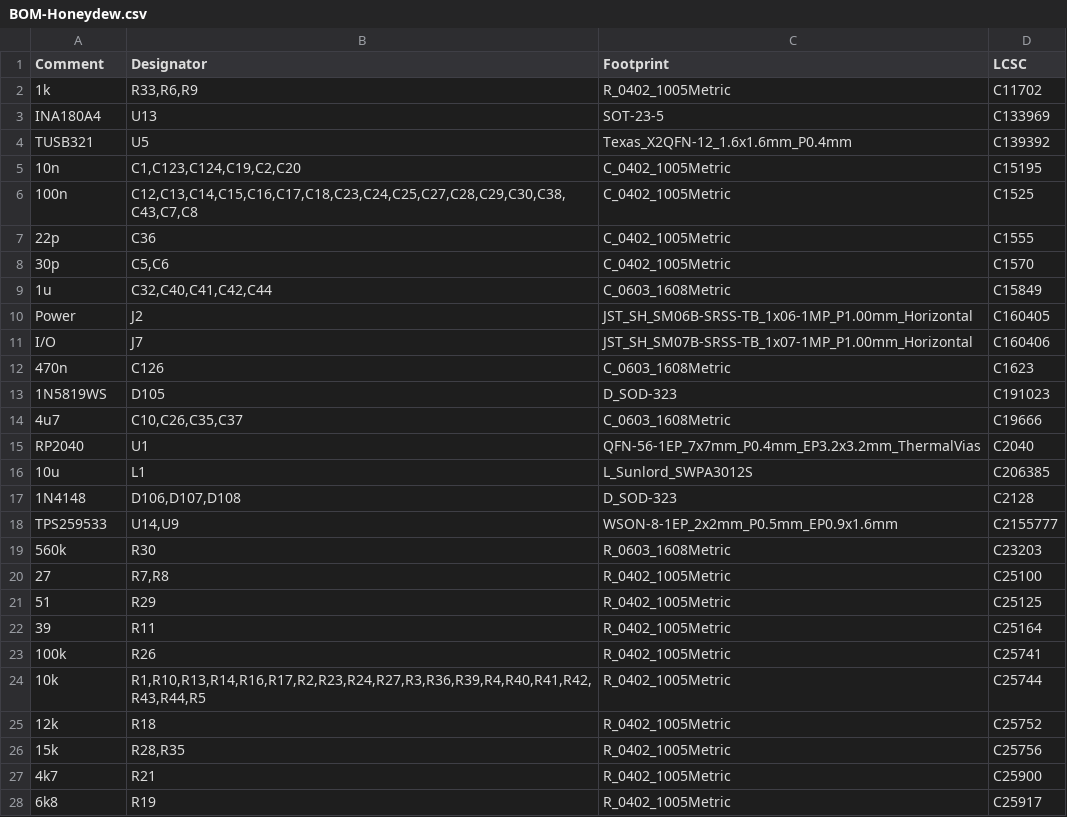
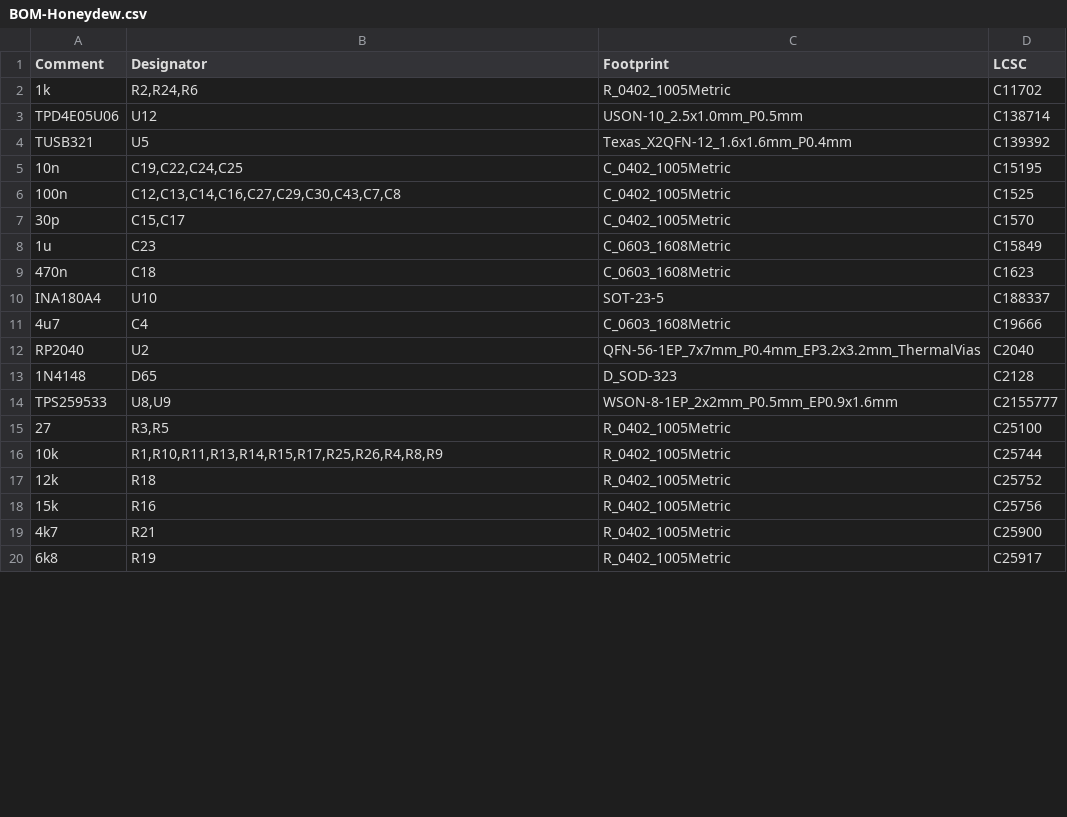
Before and after one commit to Ariamelon/Honeydew, a CSV file: PCB/jlcpcb/production_files/BOM-Honeydew.csv, drawn as a sheet; only a part is shown; the diff covers the shown part only.

```diff
--- a/PCB/jlcpcb/production_files/BOM-Honeydew.csv
+++ b/PCB/jlcpcb/production_files/BOM-Honeydew.csv
@@ -1,27 +1,19 @@
 Comment,Designator,Footprint,LCSC
-1k,"R33,R6,R9",R_0402_1005Metric,C11702
-INA180A4,U13,SOT-23-5,C133969
+1k,"R2,R24,R6",R_0402_1005Metric,C11702
+TPD4E05U06,U12,USON-10_2.5x1.0mm_P0.5mm,C138714
 TUSB321,U5,Texas_X2QFN-12_1.6x1.6mm_P0.4mm,C139392
-10n,"C1,C123,C124,C19,C2,C20",C_0402_1005Metric,C15195
-100n,"C12,C13,C14,C15,C16,C17,C18,C23,C24,C25,C27,C28,C29,C30,C38,C43,C7,C8",C_0402_1005Metric,C1525
-22p,C36,C_0402_1005Metric,C1555
-30p,"C5,C6",C_0402_1005Metric,C1570
-1u,"C32,C40,C41,C42,C44",C_0603_1608Metric,C15849
-Power,J2,JST_SH_SM06B-SRSS-TB_1x06-1MP_P1.00mm_Horizontal,C160405
-I/O,J7,JST_SH_SM07B-SRSS-TB_1x07-1MP_P1.00mm_Horizontal,C160406
-470n,C126,C_0603_1608Metric,C1623
-1N5819WS,D105,D_SOD-323,C191023
-4u7,"C10,C26,C35,C37",C_0603_1608Metric,C19666
-RP2040,U1,QFN-56-1EP_7x7mm_P0.4mm_EP3.2x3.2mm_ThermalVias,C2040
-10u,L1,L_Sunlord_SWPA3012S,C206385
-1N4148,"D106,D107,D108",D_SOD-323,C2128
-TPS259533,"U14,U9",WSON-8-1EP_2x2mm_P0.5mm_EP0.9x1.6mm,C2155777
-560k,R30,R_0603_1608Metric,C23203
-27,"R7,R8",R_0402_1005Metric,C25100
-51,R29,R_0402_1005Metric,C25125
-39,R11,R_0402_1005Metric,C25164
-100k,R26,R_0402_1005Metric,C25741
-10k,"R1,R10,R13,R14,R16,R17,R2,R23,R24,R27,R3,R36,R39,R4,R40,R41,R42,R43,R44,R5",R_0402_1005Metric,C25744
+10n,"C19,C22,C24,C25",C_0402_1005Metric,C15195
+100n,"C12,C13,C14,C16,C27,C29,C30,C43,C7,C8",C_0402_1005Metric,C1525
+30p,"C15,C17",C_0402_1005Metric,C1570
+1u,C23,C_0603_1608Metric,C15849
+470n,C18,C_0603_1608Metric,C1623
+INA180A4,U10,SOT-23-5,C188337
+4u7,C4,C_0603_1608Metric,C19666
+RP2040,U2,QFN-56-1EP_7x7mm_P0.4mm_EP3.2x3.2mm_ThermalVias,C2040
+1N4148,D65,D_SOD-323,C2128
+TPS259533,"U8,U9",WSON-8-1EP_2x2mm_P0.5mm_EP0.9x1.6mm,C2155777
+27,"R3,R5",R_0402_1005Metric,C25100
+10k,"R1,R10,R11,R13,R14,R15,R17,R25,R26,R4,R8,R9",R_0402_1005Metric,C25744
 12k,R18,R_0402_1005Metric,C25752
-15k,"R28,R35",R_0402_1005Metric,C25756
+15k,R16,R_0402_1005Metric,C25756
 4k7,R21,R_0402_1005Metric,C25900
```
Also changed, not shown: 12 added rows, 8 removed rows and 18 edited cells elsewhere in this file, PCB/jlcpcb/production_files/CPL-Honeydew.csv, 50 other files.
